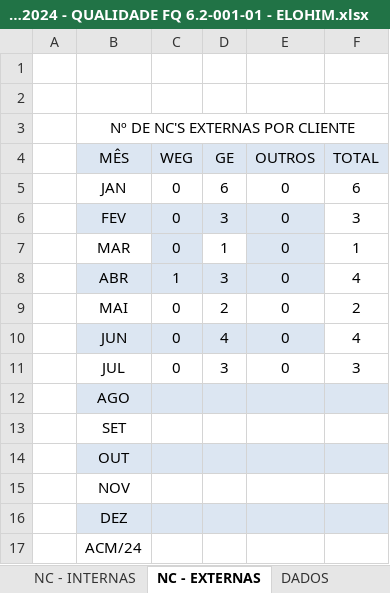
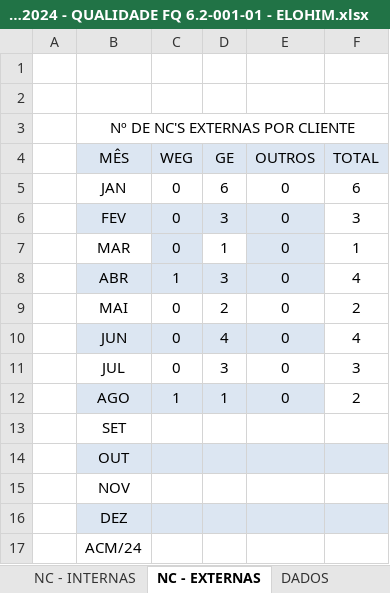
Before and after one commit to MatheusRiosBarcelos/Indicadores, an Excel workbook: Indicadores da Qualidade 2024 - QUALIDADE FQ 6.2-001-01 - ELOHIM.xlsx, sheet NC - EXTERNAS, drawn as a sheet; values as stored, in another font and other column widths than the file's, no borders; charts and pictures not drawn; the diff names each change by its address in the sheet, - before the commit and + after, or states it on an @@ line.

```diff
--- a/Indicadores da Qualidade 2024 - QUALIDADE FQ 6.2-001-01 - ELOHIM.xlsx (sheet NC - EXTERNAS)
+++ b/Indicadores da Qualidade 2024 - QUALIDADE FQ 6.2-001-01 - ELOHIM.xlsx (sheet NC - EXTERNAS)
-C12 (WEG): (empty)
+C12 (WEG): 1
-D12 (GE): (empty)
+D12 (GE): 1
-E12 (OUTROS): (empty)
+E12 (OUTROS): 0
-F12 (TOTAL): (empty)
+F12 (TOTAL): 2
-F12 fill: #DCE6F2
+F12 fill: none
```
Also changed, not shown: sheet NC - INT. Nº DE PEÇAS, sheet NC - EXT. Nº DE PEÇAS, sheet Custo NC Total, sheet Custo NC, sheet NC - INTERNAS, sheet Retrabalho Produto x R$, 2 more sheets, charts or pictures, 3 other files.
